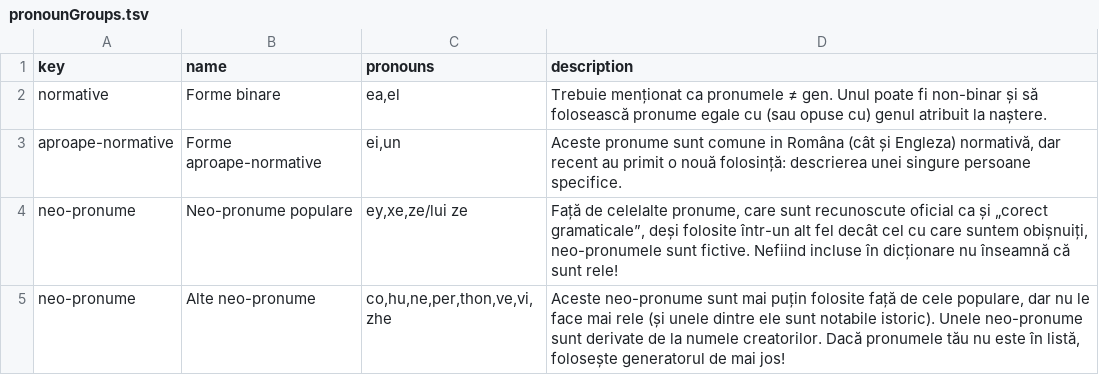
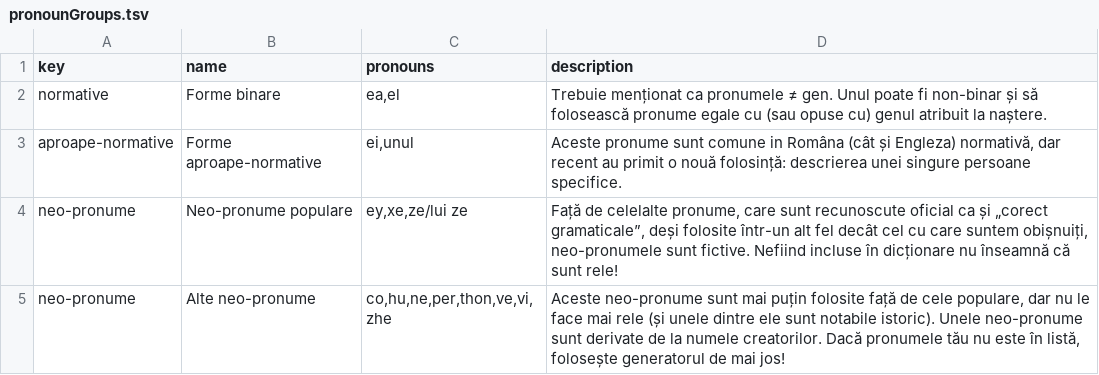
Before and after one commit to tutking24/pronounspage, a TSV file: locale/ro/pronouns/pronounGroups.tsv, drawn as a sheet.

```diff
--- a/locale/ro/pronouns/pronounGroups.tsv
+++ b/locale/ro/pronouns/pronounGroups.tsv
@@ -2,3 +2,3 @@ key	name	pronouns	description
 normative	Forme binare	ea,el	Trebuie menționat ca pronumele ≠ gen. Unul poate fi non-binar și să folosească pronume egale cu (sau opuse cu) genul atribuit la naștere.
-aproape-normative	Forme aproape-normative	ei,un	Aceste pronume sunt comune in Româna (cât și Engleza) normativă, dar recent au primit o nouă folosință: descrierea unei singure persoane specifice.
+aproape-normative	Forme aproape-normative	ei,unul	Aceste pronume sunt comune in Româna (cât și Engleza) normativă, dar recent au primit o nouă folosință: descrierea unei singure persoane specifice.
 neo-pronume	Neo-pronume populare	ey,xe,ze/lui ze	Față de celelalte pronume, care sunt recunoscute oficial ca și „corect gramaticale”, deși folosite într-un alt fel decât cel cu care suntem obișnuiți, neo-pronumele sunt fictive. Nefiind incluse în dicționare nu înseamnă că sunt rele!
```
Also changed, not shown: locale/ro/pronouns/pronouns.tsv, 2 other files.
